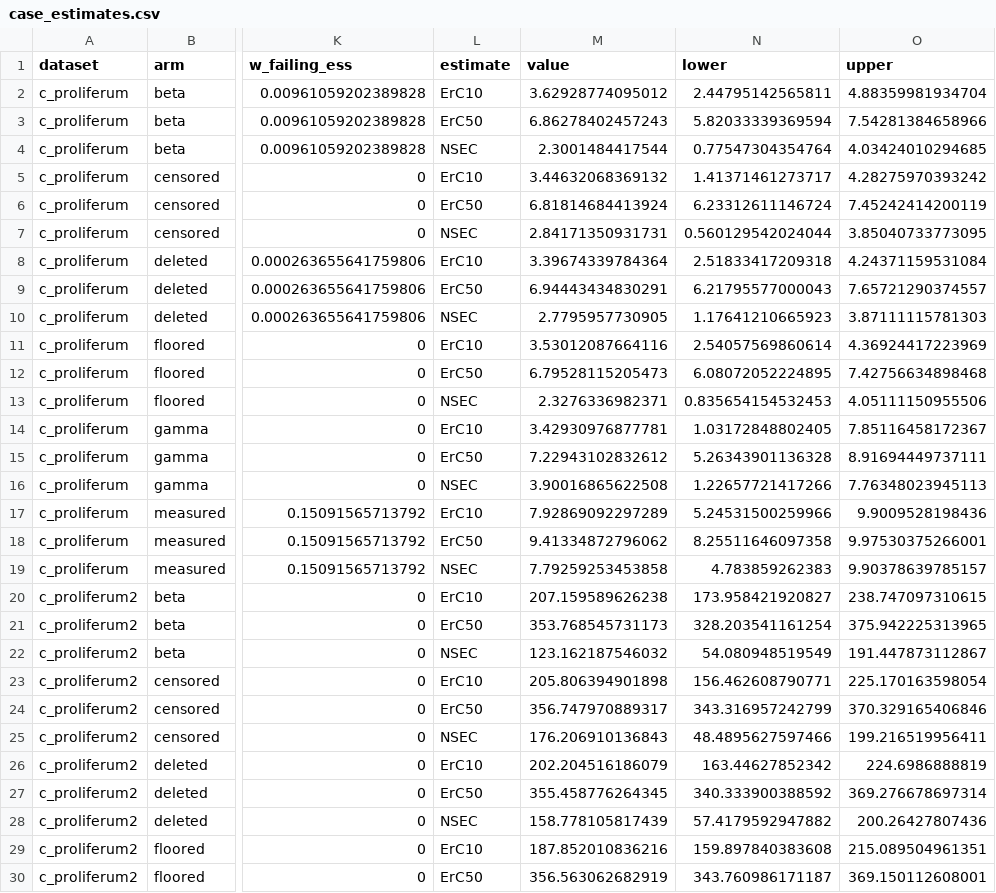
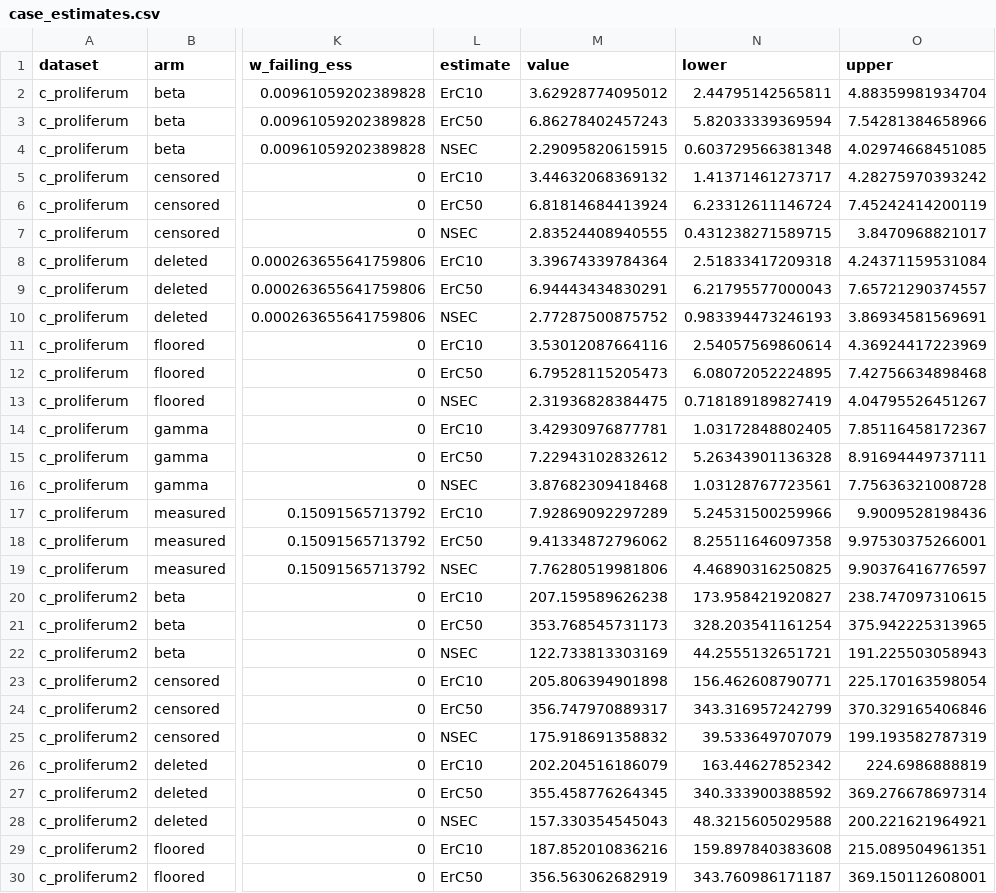
Before and after one commit to open-AIMS/negative-response-conventions, a CSV file: results/case_estimates.csv, drawn as a sheet; only a part is shown, gaps mark what is left out; the diff covers the shown part only; the diff names each change by its address in the sheet, - before the commit and + after, or states it on an @@ line.

```diff
--- a/results/case_estimates.csv
+++ b/results/case_estimates.csv
-M4 (value): 2.3001484417544
+M4 (value): 2.29095820615915
-N4 (lower): 0.77547304354764
+N4 (lower): 0.603729566381348
-O4 (upper): 4.03424010294685
+O4 (upper): 4.02974668451085
-M7 (value): 2.84171350931731
+M7 (value): 2.83524408940555
-N7 (lower): 0.560129542024044
+N7 (lower): 0.431238271589715
-O7 (upper): 3.85040733773095
+O7 (upper): 3.8470968821017
-M10 (value): 2.7795957730905
+M10 (value): 2.77287500875752
-N10 (lower): 1.17641210665923
+N10 (lower): 0.983394473246193
-O10 (upper): 3.87111115781303
+O10 (upper): 3.86934581569691
-M13 (value): 2.3276336982371
+M13 (value): 2.31936828384475
-N13 (lower): 0.835654154532453
+N13 (lower): 0.718189189827419
-O13 (upper): 4.05111150955506
+O13 (upper): 4.04795526451267
-M16 (value): 3.90016865622508
+M16 (value): 3.87682309418468
-N16 (lower): 1.22657721417266
+N16 (lower): 1.03128767723561
-O16 (upper): 7.76348023945113
+O16 (upper): 7.75636321008728
-M19 (value): 7.79259253453858
+M19 (value): 7.76280519981806
-N19 (lower): 4.783859262383
+N19 (lower): 4.46890316250825
-O19 (upper): 9.90378639785157
+O19 (upper): 9.90376416776597
-M22 (value): 123.162187546032
+M22 (value): 122.733813303169
-N22 (lower): 54.080948519549
+N22 (lower): 44.2555132651721
-O22 (upper): 191.447873112867
+O22 (upper): 191.225503058943
-M25 (value): 176.206910136843
+M25 (value): 175.918691358832
-N25 (lower): 48.4895627597466
+N25 (lower): 39.533649707079
-O25 (upper): 199.216519956411
+O25 (upper): 199.193582787319
-M28 (value): 158.778105817439
+M28 (value): 157.330354545043
-N28 (lower): 57.4179592947882
+N28 (lower): 48.3215605029588
-O28 (upper): 200.26427807436
+O28 (upper): 200.221621964921
```
Also changed, not shown: 45 edited cells elsewhere in this file, results/metrics.csv, results/weights.csv, 1 other file.
